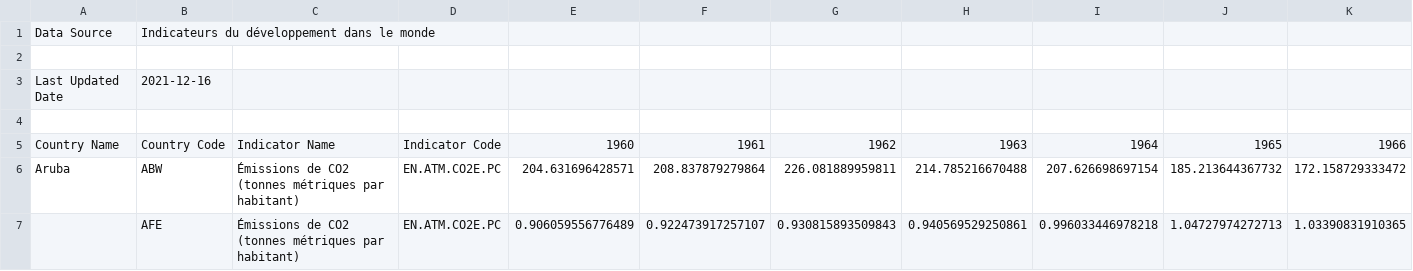
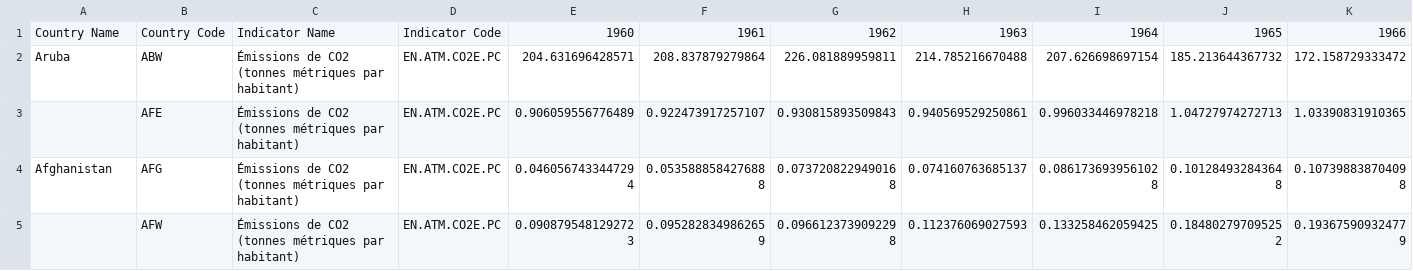
Before and after one commit to mttruong/co2-habitant, a CSV file: co2-par-habitant.csv, drawn as a sheet; only a part is shown; the shorter side is filled out with more unchanged rows; rows hold the shown columns only; the diff names each change by its address in the sheet, - before the commit and + after, or states it on an @@ line.

Commit message:
Update co2-par-habitant.csv

```diff
--- a/co2-par-habitant.csv
+++ b/co2-par-habitant.csv
-row 1: Data Source | Indicateurs du développement dans le monde
-row 2: (empty)
-row 3: Last Updated Date | 2021-12-16
-row 4: (empty)
```
